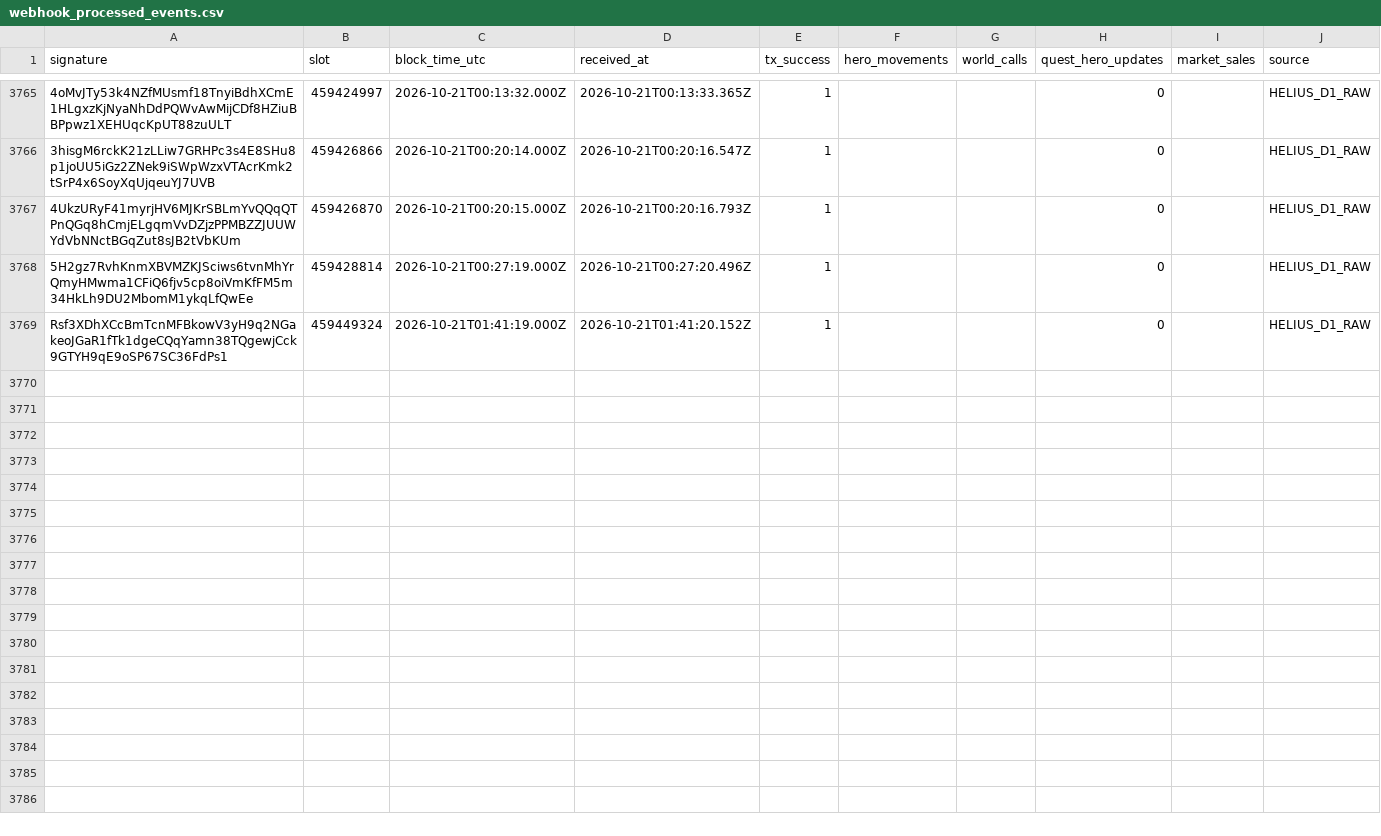
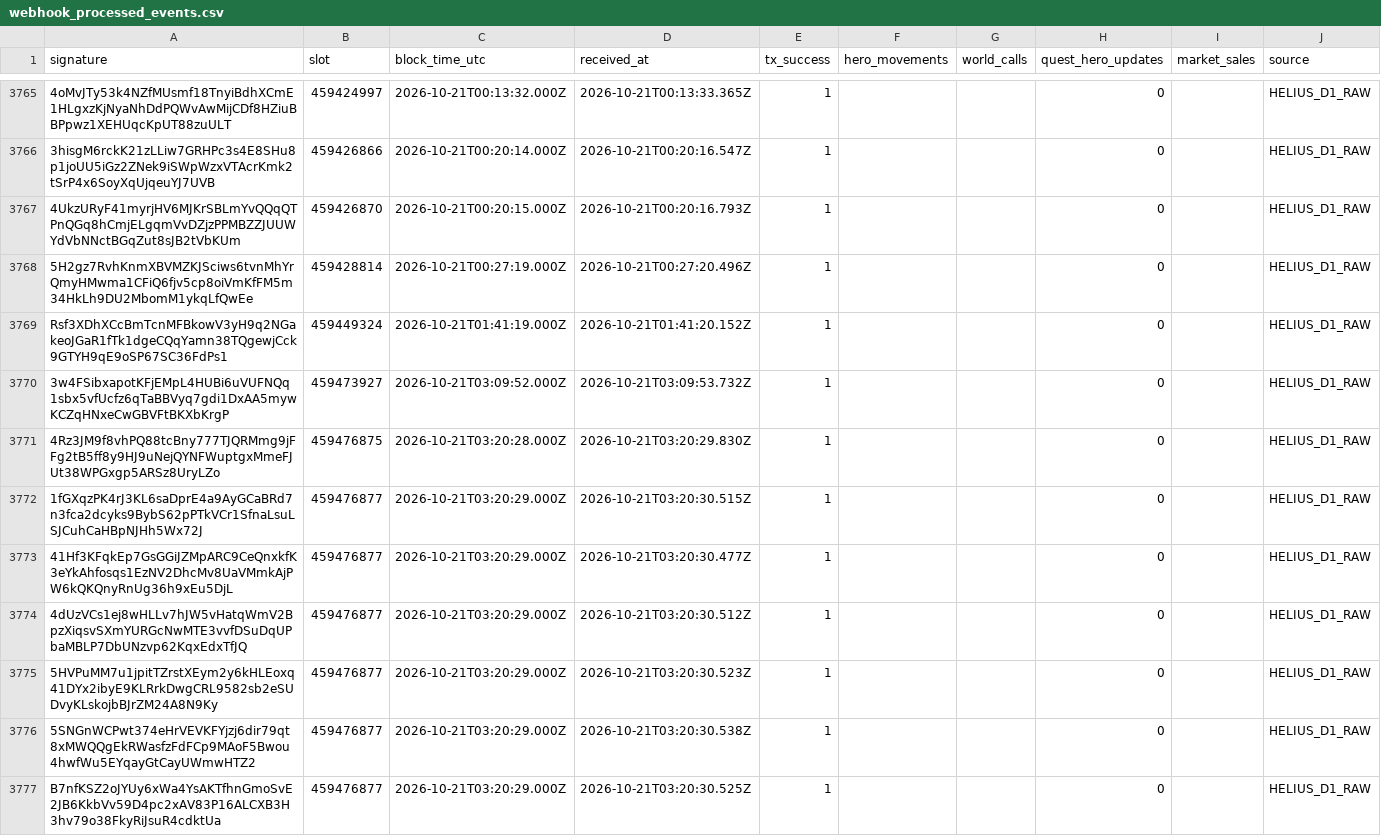
Before and after one commit to cjohnsongh/guild-saga-analytics, a CSV file: data/state/webhook_processed_events.csv, drawn as a sheet; only a part is shown, gaps mark what is left out; the diff covers the shown part only; the diff names each change by its address in the sheet, - before the commit and + after, or states it on an @@ line.

```diff
--- a/data/state/webhook_processed_events.csv
+++ b/data/state/webhook_processed_events.csv
+row 3770: 3w4FSibxapotKFjEMpL4HUBi6uVUFNQq1sbx5vfUcfz6qTaBBVyq7gdi1DxAA5mywKCZqHNxeCwGBVFtBKXbKrgP | 459473927 | 2026-10-21T03:09:52.000Z | 2026-10-21T03:09:53.732Z | 1 |  |  | 0 |  | HELIUS_D1_RAW
+row 3771: 4Rz3JM9f8vhPQ88tcBny777TJQRMmg9jFFg2tB5ff8y9HJ9uNejQYNFWuptgxMmeFJUt38WPGxgp5ARSz8UryLZo | 459476875 | 2026-10-21T03:20:28.000Z | 2026-10-21T03:20:29.830Z | 1 |  |  | 0 |  | HELIUS_D1_RAW
+row 3772: 1fGXqzPK4rJ3KL6saDprE4a9AyGCaBRd7n3fca2dcyks9BybS62pPTkVCr1SfnaLsuLSJCuhCaHBpNJHh5Wx72J | 459476877 | 2026-10-21T03:20:29.000Z | 2026-10-21T03:20:30.515Z | 1 |  |  | 0 |  | HELIUS_D1_RAW
+row 3773: 41Hf3KFqkEp7GsGGiJZMpARC9CeQnxkfK3eYkAhfosqs1EzNV2DhcMv8UaVMmkAjPW6kQKQnyRnUg36h9xEu5DjL | 459476877 | 2026-10-21T03:20:29.000Z | 2026-10-21T03:20:30.477Z | 1 |  |  | 0 |  | HELIUS_D1_RAW
+row 3774: 4dUzVCs1ej8wHLLv7hJW5vHatqWmV2BpzXiqsvSXmYURGcNwMTE3vvfDSuDqUPbaMBLP7DbUNzvp62KqxEdxTfJQ | 459476877 | 2026-10-21T03:20:29.000Z | 2026-10-21T03:20:30.512Z | 1 |  |  | 0 |  | HELIUS_D1_RAW
+row 3775: 5HVPuMM7u1jpitTZrstXEym2y6kHLEoxq41DYx2ibyE9KLRrkDwgCRL9582sb2eSUDvyKLskojbBJrZM24A8N9Ky | 459476877 | 2026-10-21T03:20:29.000Z | 2026-10-21T03:20:30.523Z | 1 |  |  | 0 |  | HELIUS_D1_RAW
+row 3776: 5SNGnWCPwt374eHrVEVKFYjzj6dir79qt8xMWQQgEkRWasfzFdFCp9MAoF5Bwou4hwfWu5EYqayGtCayUWmwHTZ2 | 459476877 | 2026-10-21T03:20:29.000Z | 2026-10-21T03:20:30.538Z | 1 |  |  | 0 |  | HELIUS_D1_RAW
+row 3777: B7nfKSZ2oJYUy6xWa4YsAKTfhnGmoSvE2JB6KkbVv59D4pc2xAV83P16ALCXB3H3hv79o38FkyRiJsuR4cdktUa | 459476877 | 2026-10-21T03:20:29.000Z | 2026-10-21T03:20:30.525Z | 1 |  |  | 0 |  | HELIUS_D1_RAW
```
Also changed, not shown: 8 added rows elsewhere in this file, 5 other files.
